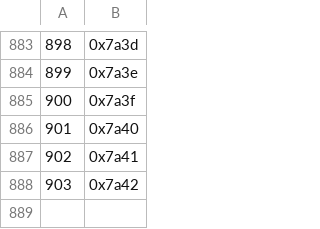
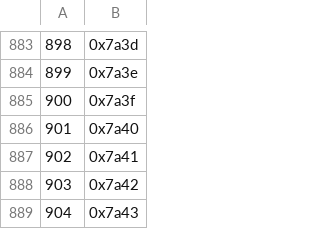
Before and after one commit to jicksatx/heartgold-hack, a CSV file: data/text/keys.csv, drawn as a sheet; only a part is shown, gaps mark what is left out.

```diff
--- a/data/text/keys.csv
+++ b/data/text/keys.csv
@@ -888 +888,2 @@
 903,0x7a42
+904,0x7a43
```
Also changed, not shown: 12 other files.
